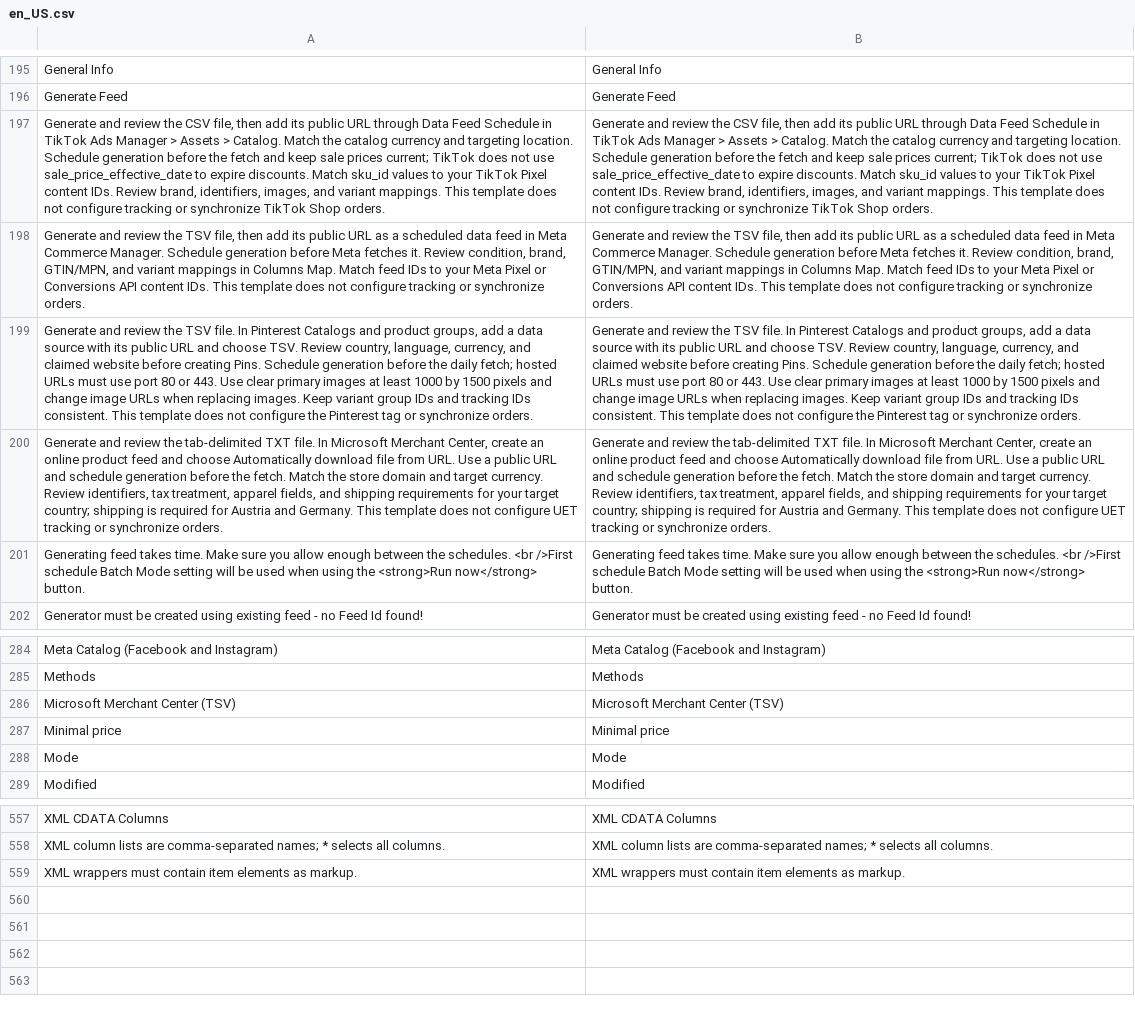
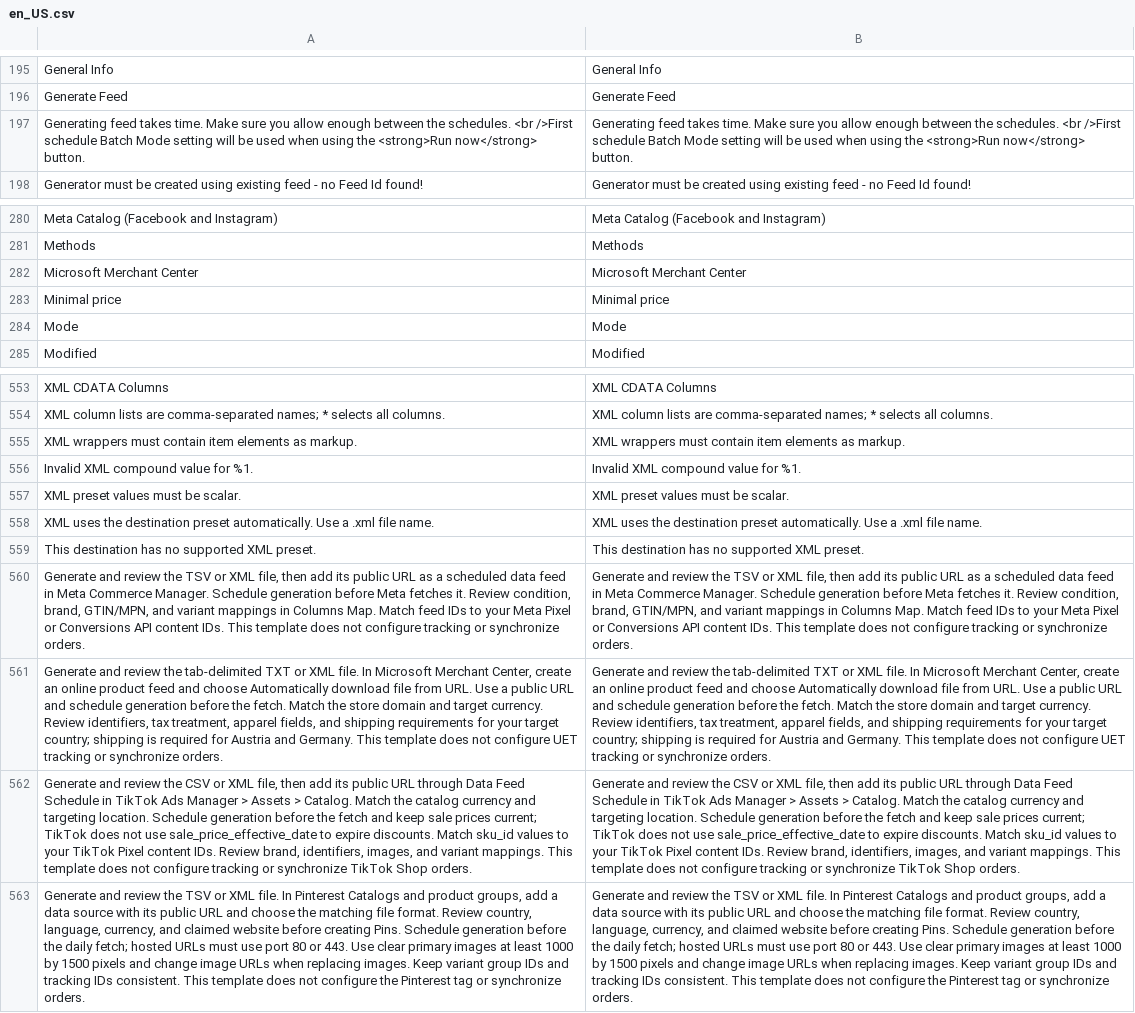
Before and after one commit to mage-os/module-shopping-feed, a CSV file: i18n/en_US.csv, drawn as a sheet; only a part is shown, gaps mark what is left out; removed rows and columns are numbered as before the commit, all else as after; the diff names each change by its address in the sheet, - before the commit and + after, or states it on an @@ line.

Commit message:
SHO-1: Add XML channel presets and fix generation defects

```diff
--- a/i18n/en_US.csv
+++ b/i18n/en_US.csv
-row 197: Generate and review the CSV file, then add its public URL through Data Feed Schedule in TikTok Ads Manager > Assets > Catalog. Match the catalog currency and targeting location. Schedule generation before the fetch and keep sale prices current; TikTok does not use sale_price_effective_date to expire discounts. Match sku_id values to your TikTok Pixel content IDs. Review brand, identifiers, images, and variant mappings. This template does not configure tracking or synchronize TikTok Shop orders. | Generate and review the CSV file, then add its public URL through Data Feed Schedule in TikTok Ads Manager > Assets > Catalog. Match the catalog currency and targeting location. Schedule generation before the fetch and keep sale prices current; TikTok does not use sale_price_effective_date to expire discounts. Match sku_id values to your TikTok Pixel content IDs. Review brand, identifiers, images, and variant mappings. This template does not configure tracking or synchronize TikTok Shop orders.
-row 198: Generate and review the TSV file, then add its public URL as a scheduled data feed in Meta Commerce Manager. Schedule generation before Meta fetches it. Review condition, brand, GTIN/MPN, and variant mappings in Columns Map. Match feed IDs to your Meta Pixel or Conversions API content IDs. This template does not configure tracking or synchronize orders. | Generate and review the TSV file, then add its public URL as a scheduled data feed in Meta Commerce Manager. Schedule generation before Meta fetches it. Review condition, brand, GTIN/MPN, and variant mappings in Columns Map. Match feed IDs to your Meta Pixel or Conversions API content IDs. This template does not configure tracking or synchronize orders.
-row 199: Generate and review the TSV file. In Pinterest Catalogs and product groups, add a data source with its public URL and choose TSV. Review country, language, currency, and claimed website before creating Pins. Schedule generation before the daily fetch; hosted URLs must use port 80 or 443. Use clear primary images at least 1000 by 1500 pixels and change image URLs when replacing images. Keep variant group IDs and tracking IDs consistent. This template does not configure the Pinterest tag or synchronize orders. | Generate and review the TSV file. In Pinterest Catalogs and product groups, add a data source with its public URL and choose TSV. Review country, language, currency, and claimed website before creating Pins. Schedule generation before the daily fetch; hosted URLs must use port 80 or 443. Use clear primary images at least 1000 by 1500 pixels and change image URLs when replacing images. Keep variant group IDs and tracking IDs consistent. This template does not configure the Pinterest tag or synchronize orders.
-row 200: Generate and review the tab-delimited TXT file. In Microsoft Merchant Center, create an online product feed and choose Automatically download file from URL. Use a public URL and schedule generation before the fetch. Match the store domain and target currency. Review identifiers, tax treatment, apparel fields, and shipping requirements for your target country; shipping is required for Austria and Germany. This template does not configure UET tracking or synchronize orders. | Generate and review the tab-delimited TXT file. In Microsoft Merchant Center, create an online product feed and choose Automatically download file from URL. Use a public URL and schedule generation before the fetch. Match the store domain and target currency. Review identifiers, tax treatment, apparel fields, and shipping requirements for your target country; shipping is required for Austria and Germany. This template does not configure UET tracking or synchronize orders.
-A282: Microsoft Merchant Center (TSV)
+A282: Microsoft Merchant Center
-B282: Microsoft Merchant Center (TSV)
+B282: Microsoft Merchant Center
+row 556: Invalid XML compound value for %1. | Invalid XML compound value for %1.
+row 557: XML preset values must be scalar. | XML preset values must be scalar.
+row 558: XML uses the destination preset automatically. Use a .xml file name. | XML uses the destination preset automatically. Use a .xml file name.
+row 559: This destination has no supported XML preset. | This destination has no supported XML preset.
+row 560: Generate and review the TSV or XML file, then add its public URL as a scheduled data feed in Meta Commerce Manager. Schedule generation before Meta fetches it. Review condition, brand, GTIN/MPN, and variant mappings in Columns Map. Match feed IDs to your Meta Pixel or Conversions API content IDs. This template does not configure tracking or synchronize orders. | Generate and review the TSV or XML file, then add its public URL as a scheduled data feed in Meta Commerce Manager. Schedule generation before Meta fetches it. Review condition, brand, GTIN/MPN, and variant mappings in Columns Map. Match feed IDs to your Meta Pixel or Conversions API content IDs. This template does not configure tracking or synchronize orders.
+row 561: Generate and review the tab-delimited TXT or XML file. In Microsoft Merchant Center, create an online product feed and choose Automatically download file from URL. Use a public URL and schedule generation before the fetch. Match the store domain and target currency. Review identifiers, tax treatment, apparel fields, and shipping requirements for your target country; shipping is required for Austria and Germany. This template does not configure UET tracking or synchronize orders. | Generate and review the tab-delimited TXT or XML file. In Microsoft Merchant Center, create an online product feed and choose Automatically download file from URL. Use a public URL and schedule generation before the fetch. Match the store domain and target currency. Review identifiers, tax treatment, apparel fields, and shipping requirements for your target country; shipping is required for Austria and Germany. This template does not configure UET tracking or synchronize orders.
+row 562: Generate and review the CSV or XML file, then add its public URL through Data Feed Schedule in TikTok Ads Manager > Assets > Catalog. Match the catalog currency and targeting location. Schedule generation before the fetch and keep sale prices current; TikTok does not use sale_price_effective_date to expire discounts. Match sku_id values to your TikTok Pixel content IDs. Review brand, identifiers, images, and variant mappings. This template does not configure tracking or synchronize TikTok Shop orders. | Generate and review the CSV or XML file, then add its public URL through Data Feed Schedule in TikTok Ads Manager > Assets > Catalog. Match the catalog currency and targeting location. Schedule generation before the fetch and keep sale prices current; TikTok does not use sale_price_effective_date to expire discounts. Match sku_id values to your TikTok Pixel content IDs. Review brand, identifiers, images, and variant mappings. This template does not configure tracking or synchronize TikTok Shop orders.
+row 563: Generate and review the TSV or XML file. In Pinterest Catalogs and product groups, add a data source with its public URL and choose the matching file format. Review country, language, currency, and claimed website before creating Pins. Schedule generation before the daily fetch; hosted URLs must use port 80 or 443. Use clear primary images at least 1000 by 1500 pixels and change image URLs when replacing images. Keep variant group IDs and tracking IDs consistent. This template does not configure the Pinterest tag or synchronize orders. | Generate and review the TSV or XML file. In Pinterest Catalogs and product groups, add a data source with its public URL and choose the matching file format. Review country, language, currency, and claimed website before creating Pins. Schedule generation before the daily fetch; hosted URLs must use port 80 or 443. Use clear primary images at least 1000 by 1500 pixels and change image URLs when replacing images. Keep variant group IDs and tracking IDs consistent. This template does not configure the Pinterest tag or synchronize orders.
```
Also changed, not shown: 35 other files.
